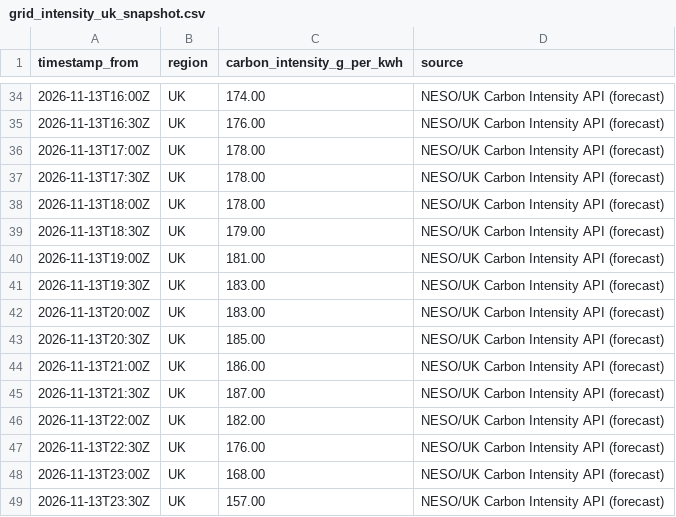
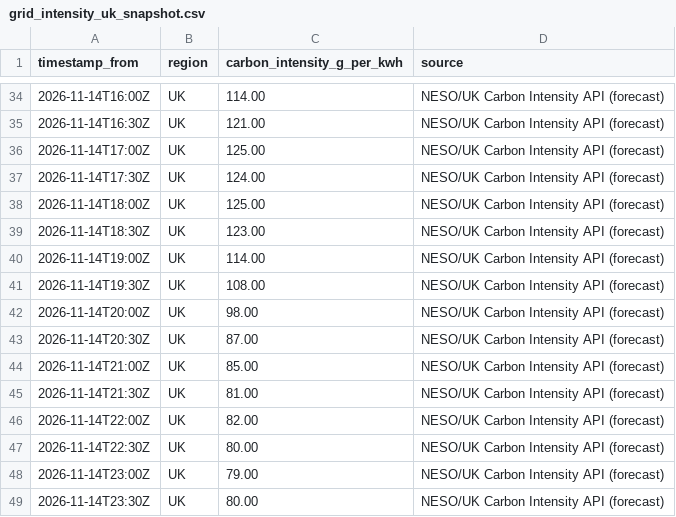
Before and after one commit to vlad12-k/green-ai-sizer-mvp, a CSV file: data/grid_intensity_uk_snapshot.csv, drawn as a sheet; only a part is shown, gaps mark what is left out; the diff covers the shown part only.

Commit message:
data: refresh UK grid intensity snapshot (auto) (#225)
Co-authored-by: github-actions[bot] <github-actions[bot]@users.noreply.github.com>

```diff
--- a/data/grid_intensity_uk_snapshot.csv
+++ b/data/grid_intensity_uk_snapshot.csv
@@ -34,16 +34,16 @@ timestamp_from,region,carbon_intensity_g_per_kwh,source
-2026-11-13T16:00Z,UK,174.00,NESO/UK Carbon Intensity API (forecast)
-2026-11-13T16:30Z,UK,176.00,NESO/UK Carbon Intensity API (forecast)
-2026-11-13T17:00Z,UK,178.00,NESO/UK Carbon Intensity API (forecast)
-2026-11-13T17:30Z,UK,178.00,NESO/UK Carbon Intensity API (forecast)
-2026-11-13T18:00Z,UK,178.00,NESO/UK Carbon Intensity API (forecast)
-2026-11-13T18:30Z,UK,179.00,NESO/UK Carbon Intensity API (forecast)
-2026-11-13T19:00Z,UK,181.00,NESO/UK Carbon Intensity API (forecast)
-2026-11-13T19:30Z,UK,183.00,NESO/UK Carbon Intensity API (forecast)
-2026-11-13T20:00Z,UK,183.00,NESO/UK Carbon Intensity API (forecast)
-2026-11-13T20:30Z,UK,185.00,NESO/UK Carbon Intensity API (forecast)
-2026-11-13T21:00Z,UK,186.00,NESO/UK Carbon Intensity API (forecast)
-2026-11-13T21:30Z,UK,187.00,NESO/UK Carbon Intensity API (forecast)
-2026-11-13T22:00Z,UK,182.00,NESO/UK Carbon Intensity API (forecast)
-2026-11-13T22:30Z,UK,176.00,NESO/UK Carbon Intensity API (forecast)
-2026-11-13T23:00Z,UK,168.00,NESO/UK Carbon Intensity API (forecast)
-2026-11-13T23:30Z,UK,157.00,NESO/UK Carbon Intensity API (forecast)
+2026-11-14T16:00Z,UK,114.00,NESO/UK Carbon Intensity API (forecast)
+2026-11-14T16:30Z,UK,121.00,NESO/UK Carbon Intensity API (forecast)
+2026-11-14T17:00Z,UK,125.00,NESO/UK Carbon Intensity API (forecast)
+2026-11-14T17:30Z,UK,124.00,NESO/UK Carbon Intensity API (forecast)
+2026-11-14T18:00Z,UK,125.00,NESO/UK Carbon Intensity API (forecast)
+2026-11-14T18:30Z,UK,123.00,NESO/UK Carbon Intensity API (forecast)
+2026-11-14T19:00Z,UK,114.00,NESO/UK Carbon Intensity API (forecast)
+2026-11-14T19:30Z,UK,108.00,NESO/UK Carbon Intensity API (forecast)
+2026-11-14T20:00Z,UK,98.00,NESO/UK Carbon Intensity API (forecast)
+2026-11-14T20:30Z,UK,87.00,NESO/UK Carbon Intensity API (forecast)
+2026-11-14T21:00Z,UK,85.00,NESO/UK Carbon Intensity API (forecast)
+2026-11-14T21:30Z,UK,81.00,NESO/UK Carbon Intensity API (forecast)
+2026-11-14T22:00Z,UK,82.00,NESO/UK Carbon Intensity API (forecast)
+2026-11-14T22:30Z,UK,80.00,NESO/UK Carbon Intensity API (forecast)
+2026-11-14T23:00Z,UK,79.00,NESO/UK Carbon Intensity API (forecast)
+2026-11-14T23:30Z,UK,80.00,NESO/UK Carbon Intensity API (forecast)
```
Also changed, not shown: 64 edited cells elsewhere in this file, 2 other files.
